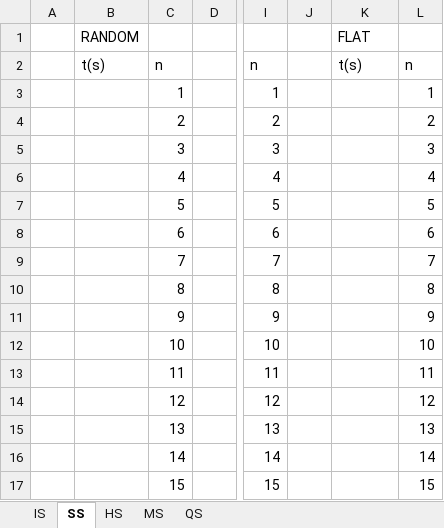
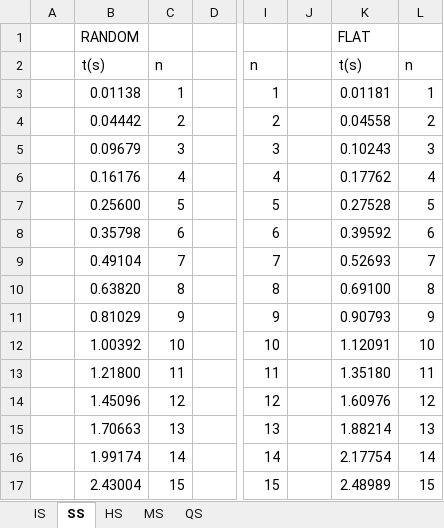
Before and after one commit to Robotos07/algorytmy_sortowania, an Excel workbook: Wykresy.xlsx, sheet SS, drawn as a sheet; only a part is shown, gaps mark what is left out; values as stored, in another font and other column widths than the file's, no borders; charts and pictures not drawn; the diff names each change by its address in the sheet, - before the commit and + after, or states it on an @@ line.

```diff
--- a/Wykresy.xlsx (sheet SS)
+++ b/Wykresy.xlsx (sheet SS)
-B3 (RANDOM): (empty)
+B3 (RANDOM): 0.01138
-K3 (FLAT): (empty)
+K3 (FLAT): 0.01181
-B4 (RANDOM): (empty)
+B4 (RANDOM): 0.04442
-K4 (FLAT): (empty)
+K4 (FLAT): 0.04558
-B5 (RANDOM): (empty)
+B5 (RANDOM): 0.09679
-K5 (FLAT): (empty)
+K5 (FLAT): 0.10243
-B6 (RANDOM): (empty)
+B6 (RANDOM): 0.16176
-K6 (FLAT): (empty)
+K6 (FLAT): 0.17762
-B7 (RANDOM): (empty)
+B7 (RANDOM): 0.25600
-K7 (FLAT): (empty)
+K7 (FLAT): 0.27528
-B8 (RANDOM): (empty)
+B8 (RANDOM): 0.35798
-K8 (FLAT): (empty)
+K8 (FLAT): 0.39592
-B9 (RANDOM): (empty)
+B9 (RANDOM): 0.49104
-K9 (FLAT): (empty)
+K9 (FLAT): 0.52693
-B10 (RANDOM): (empty)
+B10 (RANDOM): 0.63820
-K10 (FLAT): (empty)
+K10 (FLAT): 0.69100
-B11 (RANDOM): (empty)
+B11 (RANDOM): 0.81029
-K11 (FLAT): (empty)
+K11 (FLAT): 0.90793
-B12 (RANDOM): (empty)
+B12 (RANDOM): 1.00392
-K12 (FLAT): (empty)
+K12 (FLAT): 1.12091
-B13 (RANDOM): (empty)
+B13 (RANDOM): 1.21800
-K13 (FLAT): (empty)
+K13 (FLAT): 1.35180
-B14 (RANDOM): (empty)
+B14 (RANDOM): 1.45096
-K14 (FLAT): (empty)
+K14 (FLAT): 1.60976
-B15 (RANDOM): (empty)
+B15 (RANDOM): 1.70663
-K15 (FLAT): (empty)
+K15 (FLAT): 1.88214
-B16 (RANDOM): (empty)
+B16 (RANDOM): 1.99174
-K16 (FLAT): (empty)
+K16 (FLAT): 2.17754
-B17 (RANDOM): (empty)
+B17 (RANDOM): 2.43004
-K17 (FLAT): (empty)
+K17 (FLAT): 2.48989
```
Also changed, not shown: sheet HS, sheet IS, charts or pictures, 1 other file.
